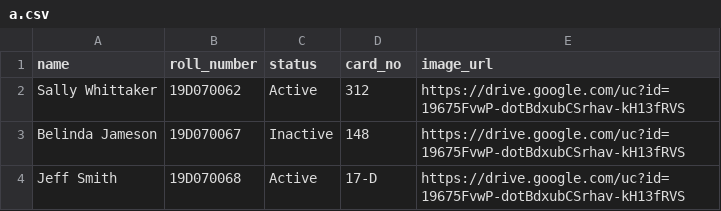
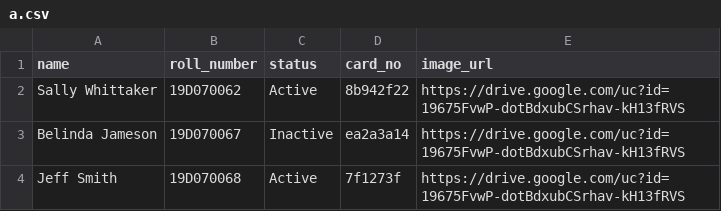
Before and after one commit to TanmayHiremath/JustToStore, a CSV file: a.csv, drawn as a sheet.

Commit message:
Update a.csv

```diff
--- a/a.csv
+++ b/a.csv
@@ -1,4 +1,4 @@
 name,roll_number,status,card_no,image_url
-Sally Whittaker,19D070062,Active,312,https://drive.google.com/uc?id=19675FvwP-dotBdxubCSrhav-kH13fRVS
-Belinda Jameson,19D070067,Inactive,148,https://drive.google.com/uc?id=19675FvwP-dotBdxubCSrhav-kH13fRVS
-Jeff Smith,19D070068,Active,17-D,https://drive.google.com/uc?id=19675FvwP-dotBdxubCSrhav-kH13fRVS
+Sally Whittaker,19D070062,Active,8b942f22,https://drive.google.com/uc?id=19675FvwP-dotBdxubCSrhav-kH13fRVS
+Belinda Jameson,19D070067,Inactive,ea2a3a14,https://drive.google.com/uc?id=19675FvwP-dotBdxubCSrhav-kH13fRVS
+Jeff Smith,19D070068,Active,7f1273f,https://drive.google.com/uc?id=19675FvwP-dotBdxubCSrhav-kH13fRVS
```
